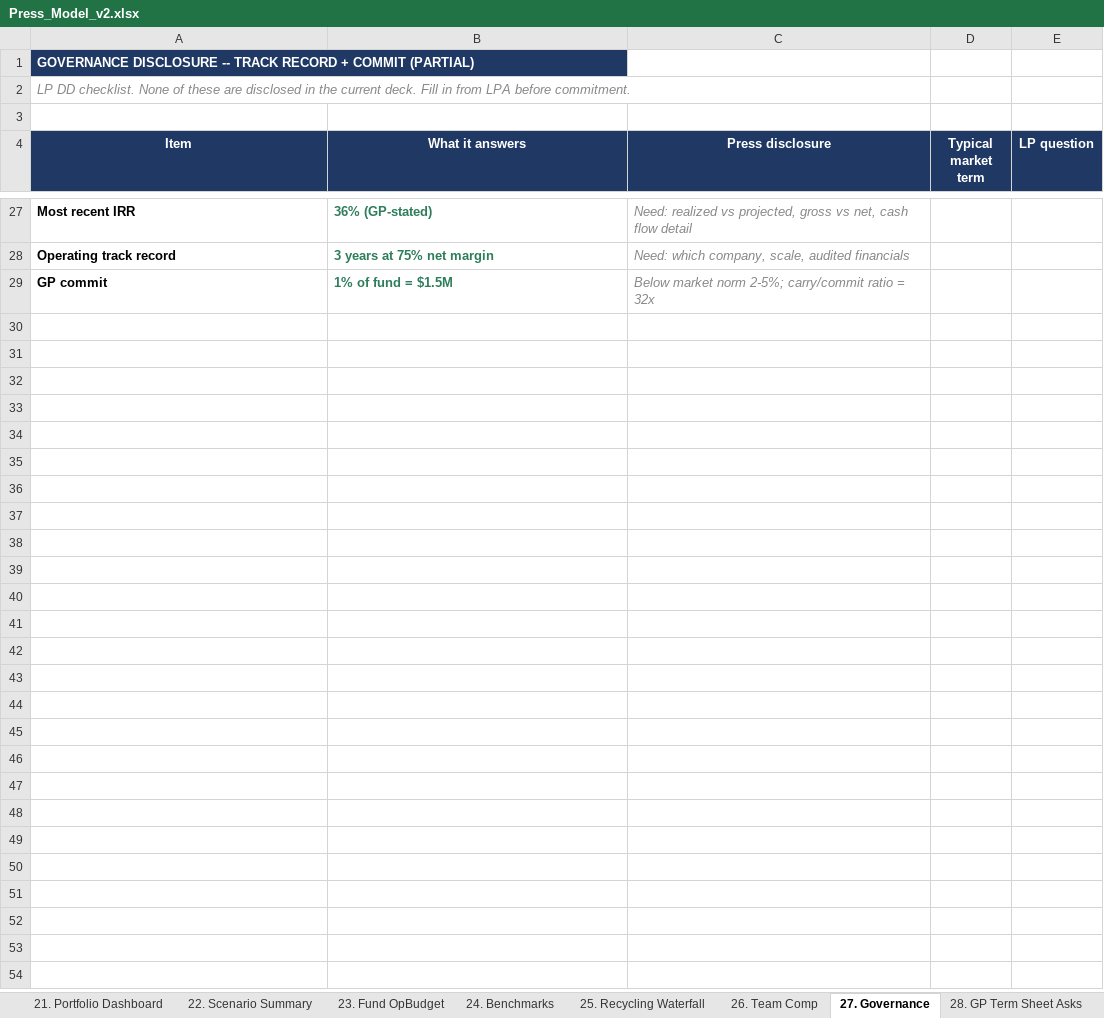
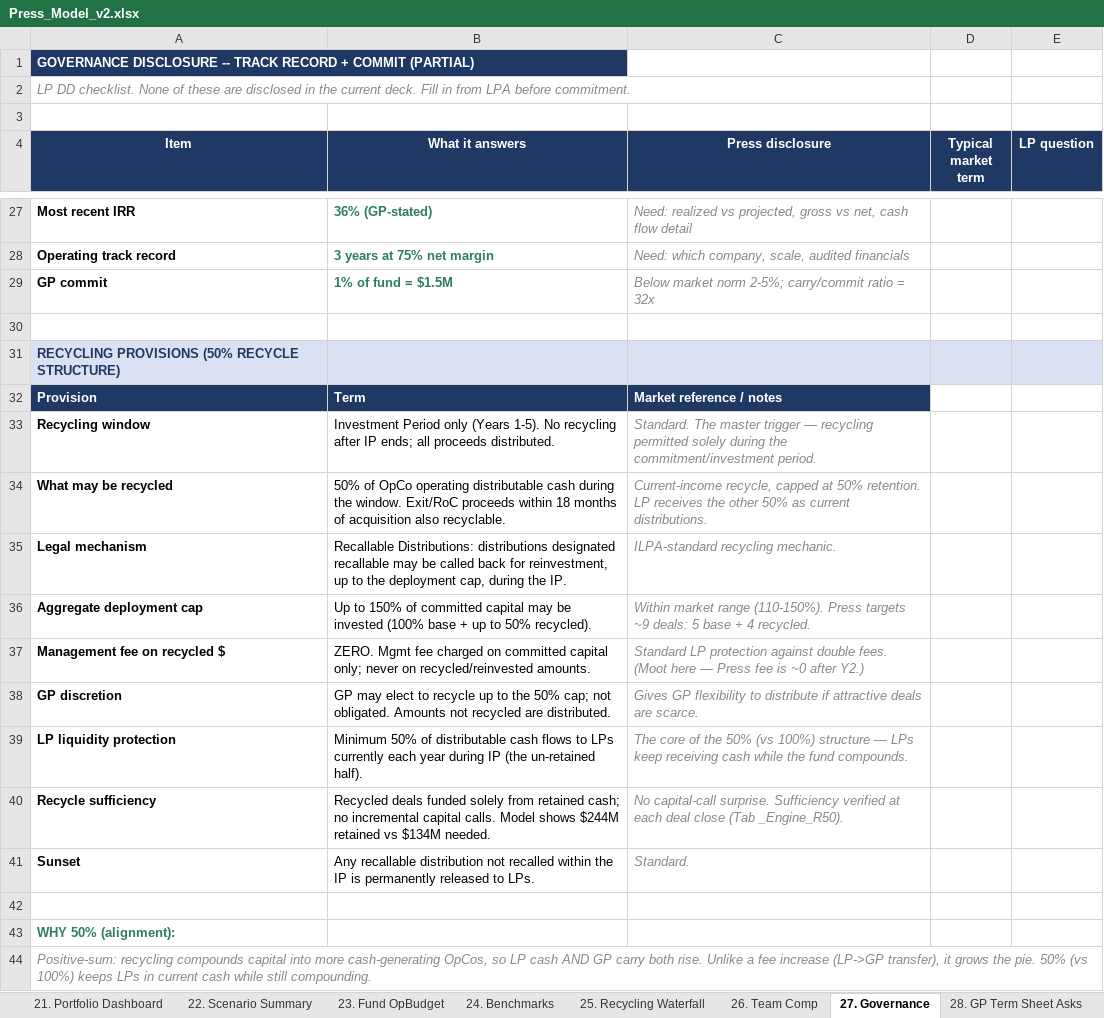
Before and after one commit to k-slow/hello-world, an Excel workbook: Press_Model_v2.xlsx, sheet 27. Governance, drawn as a sheet; only a part is shown, gaps mark what is left out; values as stored, in another font and other column widths than the file's, no borders; the diff names each change by its address in the sheet, - before the commit and + after, or states it on an @@ line.

```diff
--- a/Press_Model_v2.xlsx (sheet 27. Governance)
+++ b/Press_Model_v2.xlsx (sheet 27. Governance)
+row 30: (empty)
+row 31: RECYCLING PROVISIONS (50% RECYCLE STRUCTURE)
+row 32: Provision | Term | Market reference / notes
+row 33: Recycling window | Investment Period only (Years 1-5). No recycling after IP ends; all proceeds distributed. | Standard. The master trigger — recycling permitted solely during the commitment/investment period.
+row 34: What may be recycled | 50% of OpCo operating distributable cash during the window. Exit/RoC proceeds within 18 months of acquisition also recyclable. | Current-income recycle, capped at 50% retention. LP receives the other 50% as current distributions.
+row 35: Legal mechanism | Recallable Distributions: distributions designated recallable may be called back for reinvestment, up to the deployment cap, during the IP. | ILPA-standard recycling mechanic.
+row 36: Aggregate deployment cap | Up to 150% of committed capital may be invested (100% base + up to 50% recycled). | Within market range (110-150%). Press targets ~9 deals: 5 base + 4 recycled.
+row 37: Management fee on recycled $ | ZERO. Mgmt fee charged on committed capital only; never on recycled/reinvested amounts. | Standard LP protection against double fees. (Moot here — Press fee is ~0 after Y2.)
+row 38: GP discretion | GP may elect to recycle up to the 50% cap; not obligated. Amounts not recycled are distributed. | Gives GP flexibility to distribute if attractive deals are scarce.
+row 39: LP liquidity protection | Minimum 50% of distributable cash flows to LPs currently each year during IP (the un-retained half). | The core of the 50% (vs 100%) structure — LPs keep receiving cash while the fund compounds.
+row 40: Recycle sufficiency | Recycled deals funded solely from retained cash; no incremental capital calls. Model shows $244M retained vs $134M needed. | No capital-call surprise. Sufficiency verified at each deal close (Tab _Engine_R50).
+row 41: Sunset | Any recallable distribution not recalled within the IP is permanently released to LPs. | Standard.
+row 42: (empty)
+row 43: WHY 50% (alignment):
+row 44: Positive-sum: recycling compounds capital into more cash-generating OpCos, so LP cash AND GP carry both rise. Unlike a fee increase (LP->GP transfer), it grows the pie. 50% (vs 100%) keeps LPs in current cash while still compounding.
```
